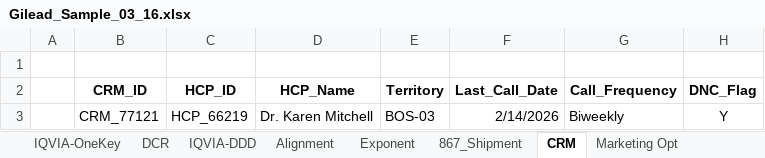
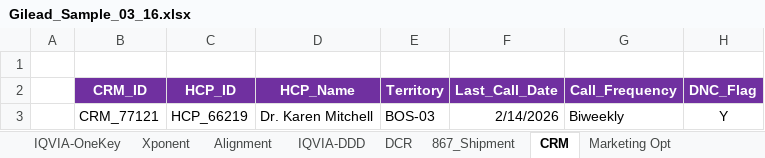
Before and after one commit to Abhidyu-Mahajan-E0623/Gilead_SQL, an Excel workbook: Input/Gilead_Sample_03_16.xlsx, sheet CRM, drawn as a sheet; values as stored, in another font and other column widths than the file's, no borders; the diff names each change by its address in the sheet, - before the commit and + after, or states it on an @@ line.

```diff
--- a/Input/Gilead_Sample_03_16.xlsx (sheet CRM)
+++ b/Input/Gilead_Sample_03_16.xlsx (sheet CRM)
-sheet tab: Exponent
+sheet tab: Xponent
@@ sheet tab order changed: IQVIA-OneKey | Xponent | Alignment | IQVIA-DDD | DCR | 867_Shipment | CRM | Marketing Opt @@
@@ B2:H2 fill: none → #7030A0, text colour: black → #FFFFFF @@
```
Also changed, not shown: sheet IQVIA-DDD, sheet IQVIA-OneKey, sheet 867_Shipment, sheet Business_Rules, sheet Marketing Opt, sheet DCR, 1 more sheet, other sheet tabs.
